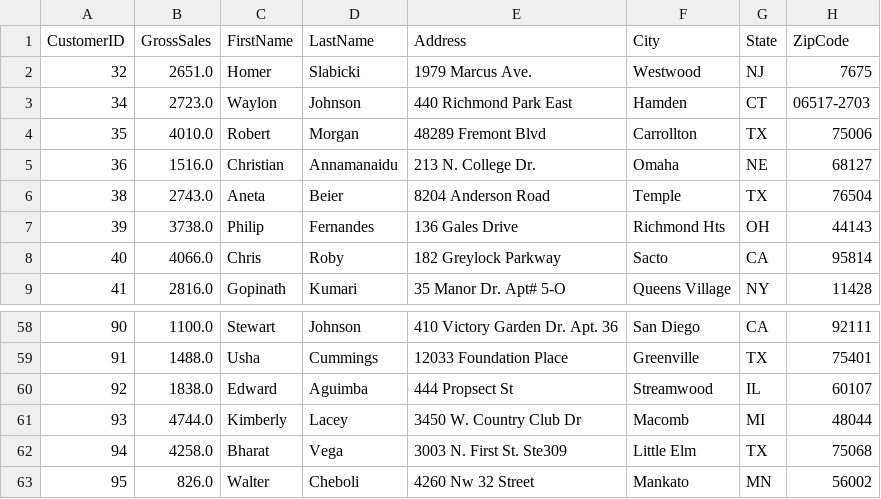
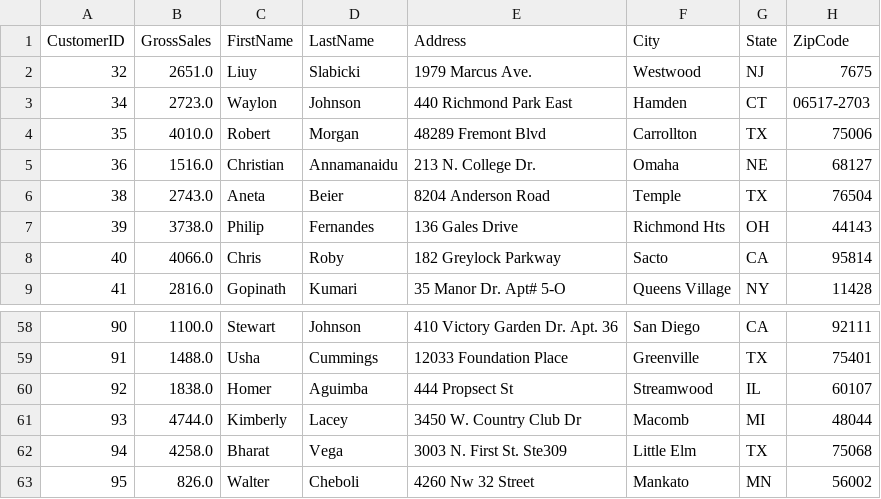
Before and after one commit to jglatts/CIS-1068, a CSV file: Glatts_John_Assignment_8/NewCustomers.csv, drawn as a sheet; only a part is shown, gaps mark what is left out.

```diff
--- a/Glatts_John_Assignment_8/NewCustomers.csv
+++ b/Glatts_John_Assignment_8/NewCustomers.csv
@@ -1,3 +1,3 @@
 CustomerID, GrossSales, FirstName, LastName, Address, City, State, ZipCode
-32, 2651.0, Homer, Slabicki, 1979 Marcus Ave., Westwood, NJ, 7675
+32, 2651.0, Liuy, Slabicki, 1979 Marcus Ave., Westwood, NJ, 7675
 34, 2723.0, Waylon, Johnson, 440 Richmond Park East, Hamden, CT, 06517-2703
@@ -59,3 +59,3 @@ CustomerID, GrossSales, FirstName, LastName, Address, City, State, ZipCode
 91, 1488.0, Usha, Cummings, 12033 Foundation Place, Greenville, TX, 75401
-92, 1838.0, Edward, Aguimba, 444 Propsect St, Streamwood, IL, 60107
+92, 1838.0, Homer, Aguimba, 444 Propsect St, Streamwood, IL, 60107
 93, 4744.0, Kimberly, Lacey, 3450 W. Country Club Dr, Macomb, MI, 48044
```
Also changed, not shown: 8 other files.
